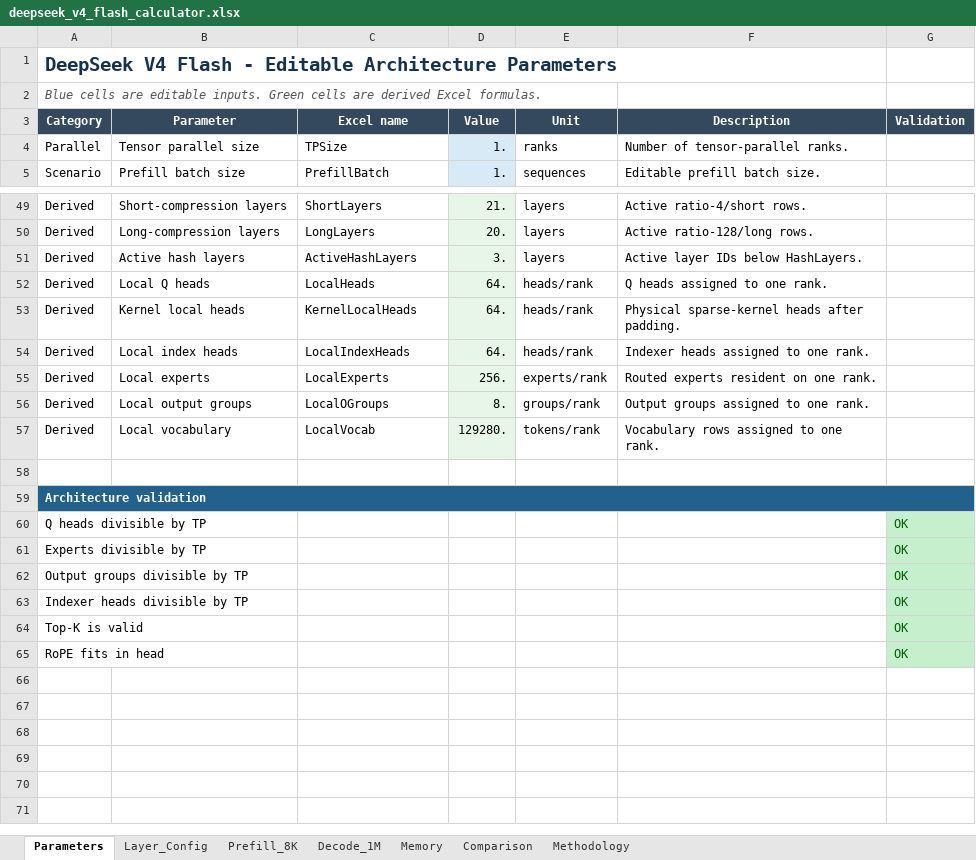
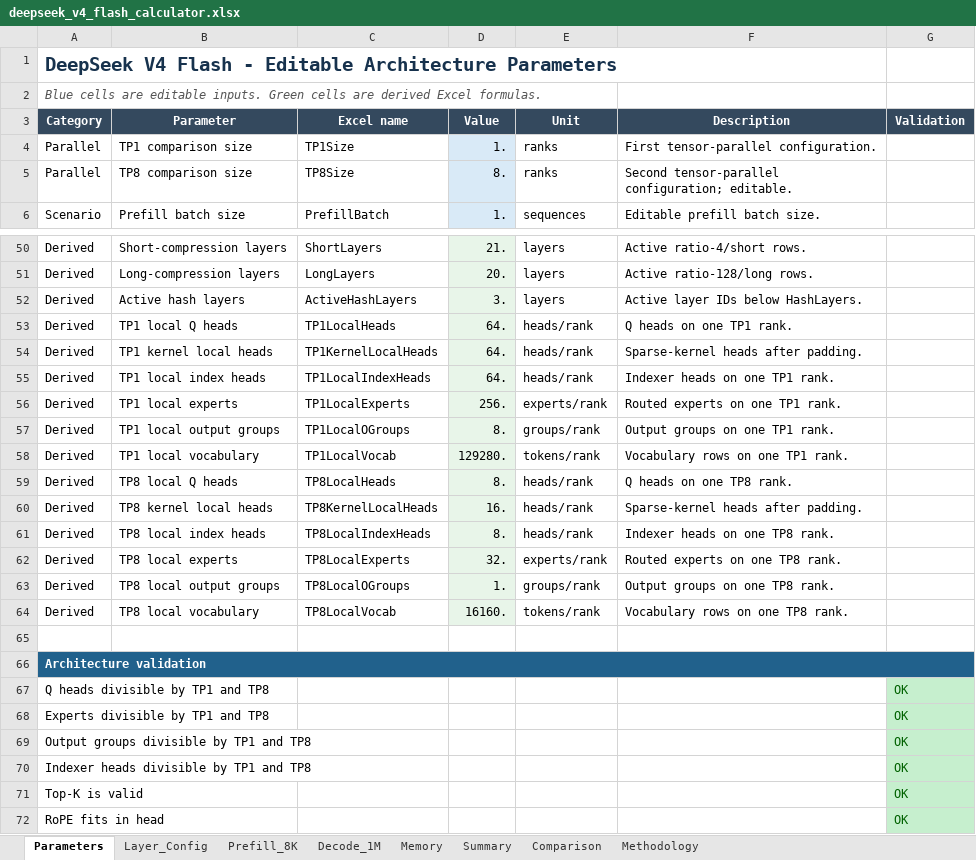
Before and after one commit to yafengge/DeepSeek-V4-Flash, an Excel workbook: calculate/deepseek_v4_flash_calculator.xlsx, sheet Parameters, drawn as a sheet; only a part is shown, gaps mark what is left out; values as stored, in another font and other column widths than the file's, no borders; conditional formats not drawn; addresses are those after the commit; the diff names each change by its address in the sheet, - before the commit and + after, or states it on an @@ line.

```diff
--- a/calculate/deepseek_v4_flash_calculator.xlsx (sheet Parameters)
+++ b/calculate/deepseek_v4_flash_calculator.xlsx (sheet Parameters)
+sheet tab: Summary
-B4 (Parameter): Tensor parallel size
+B4 (Parameter): TP1 comparison size
-C4 (Excel name): TPSize
+C4 (Excel name): TP1Size
-F4 (Description): Number of tensor-parallel ranks.
+F4 (Description): First tensor-parallel configuration.
+row 5: Parallel | TP8 comparison size | TP8Size | 8. | ranks | Second tensor-parallel configuration; editable.
-B53 (Parameter): Local Q heads
+B53 (Parameter): TP1 local Q heads
-C53 (Excel name): LocalHeads
+C53 (Excel name): TP1LocalHeads
-F53 (Description): Q heads assigned to one rank.
+F53 (Description): Q heads on one TP1 rank.
-B54 (Parameter): Kernel local heads
+B54 (Parameter): TP1 kernel local heads
-C54 (Excel name): KernelLocalHeads
+C54 (Excel name): TP1KernelLocalHeads
-F54 (Description): Physical sparse-kernel heads after padding.
+F54 (Description): Sparse-kernel heads after padding.
-B55 (Parameter): Local index heads
+B55 (Parameter): TP1 local index heads
-C55 (Excel name): LocalIndexHeads
+C55 (Excel name): TP1LocalIndexHeads
-F55 (Description): Indexer heads assigned to one rank.
+F55 (Description): Indexer heads on one TP1 rank.
-B56 (Parameter): Local experts
+B56 (Parameter): TP1 local experts
-C56 (Excel name): LocalExperts
+C56 (Excel name): TP1LocalExperts
-F56 (Description): Routed experts resident on one rank.
+F56 (Description): Routed experts on one TP1 rank.
-B57 (Parameter): Local output groups
+B57 (Parameter): TP1 local output groups
-C57 (Excel name): LocalOGroups
+C57 (Excel name): TP1LocalOGroups
-F57 (Description): Output groups assigned to one rank.
+F57 (Description): Output groups on one TP1 rank.
-B58 (Parameter): Local vocabulary
+B58 (Parameter): TP1 local vocabulary
-C58 (Excel name): LocalVocab
+C58 (Excel name): TP1LocalVocab
-F58 (Description): Vocabulary rows assigned to one rank.
+F58 (Description): Vocabulary rows on one TP1 rank.
+row 59: Derived | TP8 local Q heads | TP8LocalHeads | 8. | heads/rank | Q heads on one TP8 rank.
+row 60: Derived | TP8 kernel local heads | TP8KernelLocalHeads | 16. | heads/rank | Sparse-kernel heads after padding.
+row 61: Derived | TP8 local index heads | TP8LocalIndexHeads | 8. | heads/rank | Indexer heads on one TP8 rank.
+row 62: Derived | TP8 local experts | TP8LocalExperts | 32. | experts/rank | Routed experts on one TP8 rank.
+row 63: Derived | TP8 local output groups | TP8LocalOGroups | 1. | groups/rank | Output groups on one TP8 rank.
+row 64: Derived | TP8 local vocabulary | TP8LocalVocab | 16160. | tokens/rank | Vocabulary rows on one TP8 rank.
-A67 (Category): Q heads divisible by TP
+A67 (Category): Q heads divisible by TP1 and TP8
-A68 (Category): Experts divisible by TP
+A68 (Category): Experts divisible by TP1 and TP8
-A69 (Category): Output groups divisible by TP
+A69 (Category): Output groups divisible by TP1 and TP8
-A70 (Category): Indexer heads divisible by TP
+A70 (Category): Indexer heads divisible by TP1 and TP8
```
Also changed, not shown: sheet Memory, sheet Decode_1M, sheet Prefill_8K, sheet Comparison, sheet Methodology, formulas that keep their value, hidden cells, charts or pictures, 4 other files.
